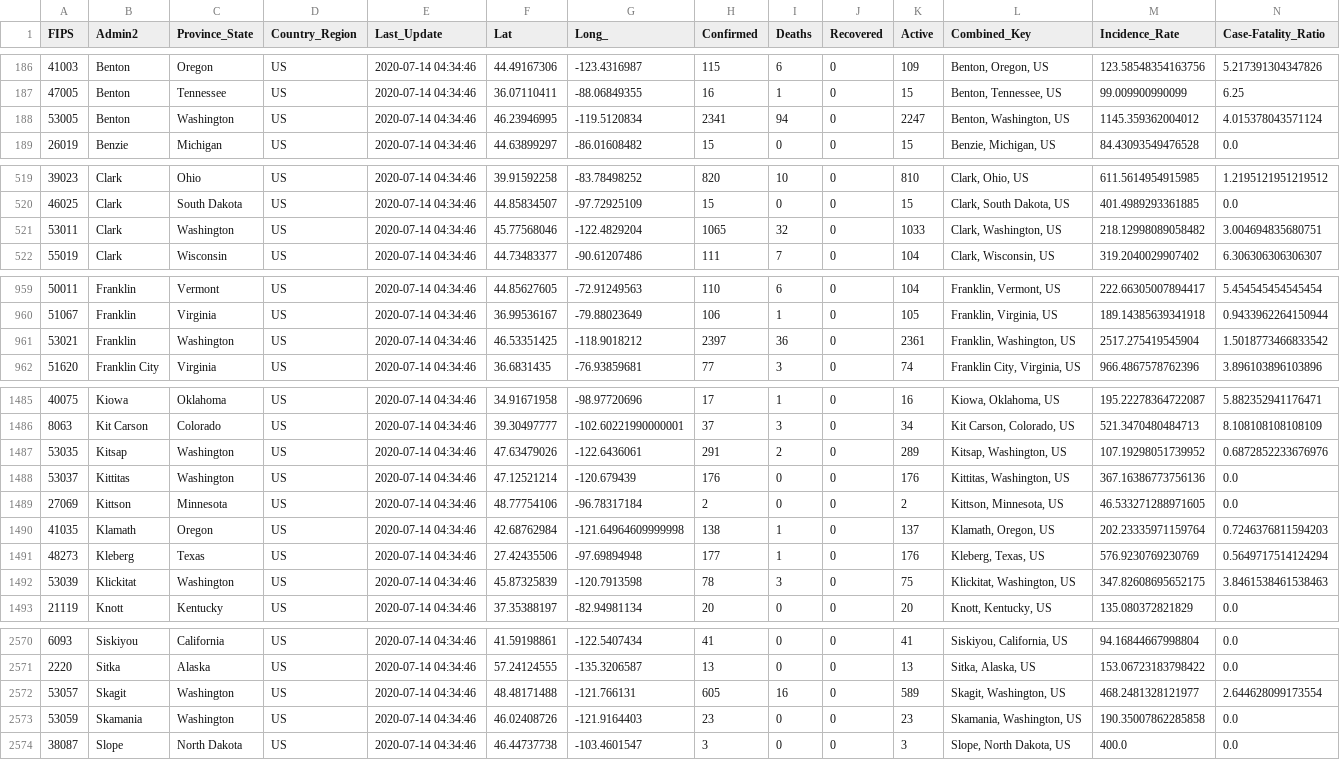
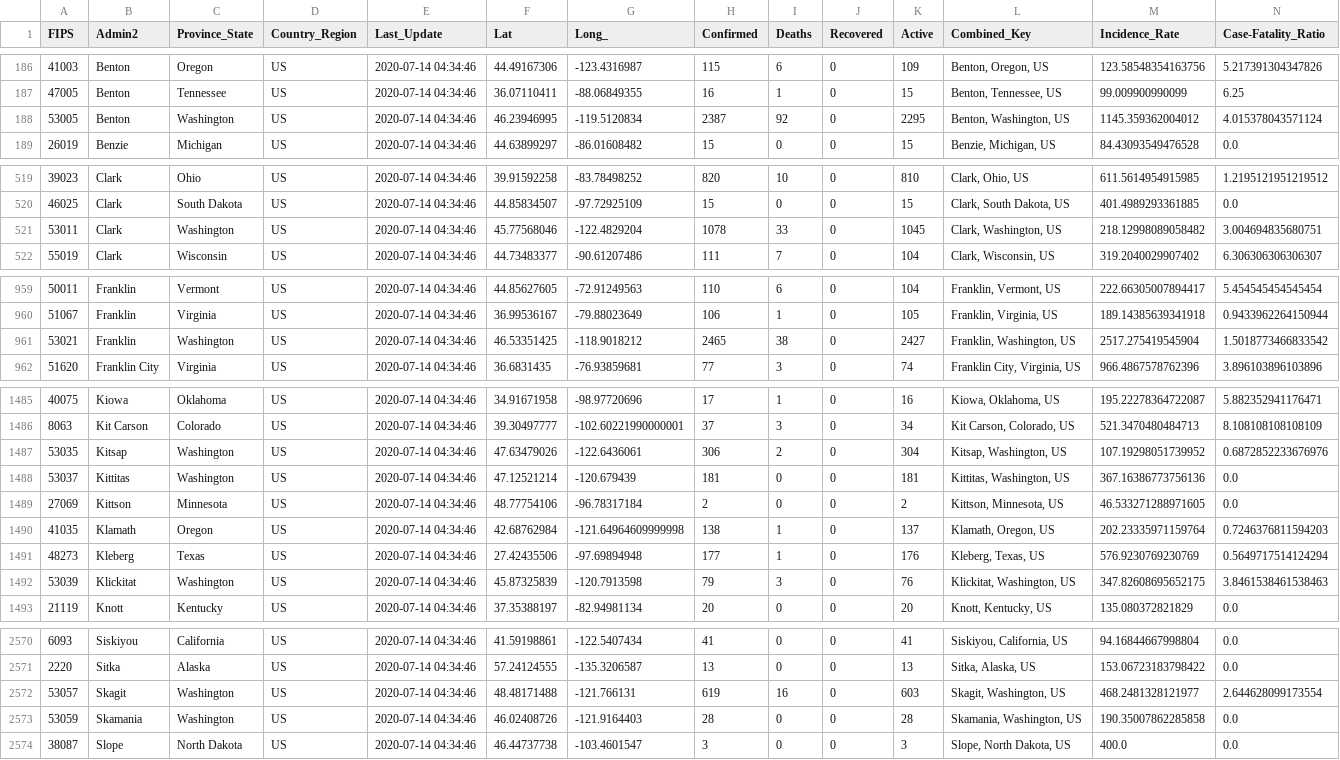
Before and after one commit to bschram/covid-data-public, a CSV file: data/cases-jhu/csse_covid_19_daily_reports/07-13-2020.csv, drawn as a sheet; only a part is shown, gaps mark what is left out; the diff covers the shown part only.

```diff
--- a/data/cases-jhu/csse_covid_19_daily_reports/07-13-2020.csv
+++ b/data/cases-jhu/csse_covid_19_daily_reports/07-13-2020.csv
@@ -187,3 +187,3 @@ FIPS,Admin2,Province_State,Country_Region,Last_Update,Lat,Long_,Confirmed,Deaths
 47005,Benton,Tennessee,US,2020-07-14 04:34:46,36.07110411,-88.06849355,16,1,0,15,"Benton, Tennessee, US",99.009900990099,6.25
-53005,Benton,Washington,US,2020-07-14 04:34:46,46.23946995,-119.5120834,2341,94,0,2247,"Benton, Washington, US",1145.359362004012,4.015378043571124
+53005,Benton,Washington,US,2020-07-14 04:34:46,46.23946995,-119.5120834,2387,92,0,2295,"Benton, Washington, US",1145.359362004012,4.015378043571124
 26019,Benzie,Michigan,US,2020-07-14 04:34:46,44.63899297,-86.01608482,15,0,0,15,"Benzie, Michigan, US",84.43093549476528,0.0
@@ -520,3 +520,3 @@ FIPS,Admin2,Province_State,Country_Region,Last_Update,Lat,Long_,Confirmed,Deaths
 46025,Clark,South Dakota,US,2020-07-14 04:34:46,44.85834507,-97.72925109,15,0,0,15,"Clark, South Dakota, US",401.4989293361885,0.0
-53011,Clark,Washington,US,2020-07-14 04:34:46,45.77568046,-122.4829204,1065,32,0,1033,"Clark, Washington, US",218.12998089058482,3.004694835680751
+53011,Clark,Washington,US,2020-07-14 04:34:46,45.77568046,-122.4829204,1078,33,0,1045,"Clark, Washington, US",218.12998089058482,3.004694835680751
 55019,Clark,Wisconsin,US,2020-07-14 04:34:46,44.73483377,-90.61207486,111,7,0,104,"Clark, Wisconsin, US",319.2040029907402,6.306306306306307
@@ -960,3 +960,3 @@ FIPS,Admin2,Province_State,Country_Region,Last_Update,Lat,Long_,Confirmed,Deaths
 51067,Franklin,Virginia,US,2020-07-14 04:34:46,36.99536167,-79.88023649,106,1,0,105,"Franklin, Virginia, US",189.14385639341918,0.9433962264150944
-53021,Franklin,Washington,US,2020-07-14 04:34:46,46.53351425,-118.9018212,2397,36,0,2361,"Franklin, Washington, US",2517.275419545904,1.5018773466833542
+53021,Franklin,Washington,US,2020-07-14 04:34:46,46.53351425,-118.9018212,2465,38,0,2427,"Franklin, Washington, US",2517.275419545904,1.5018773466833542
 51620,Franklin City,Virginia,US,2020-07-14 04:34:46,36.6831435,-76.93859681,77,3,0,74,"Franklin City, Virginia, US",966.4867578762396,3.896103896103896
@@ -1486,4 +1486,4 @@ FIPS,Admin2,Province_State,Country_Region,Last_Update,Lat,Long_,Confirmed,Deaths
 8063,Kit Carson,Colorado,US,2020-07-14 04:34:46,39.30497777,-102.60221990000001,37,3,0,34,"Kit Carson, Colorado, US",521.3470480484713,8.108108108108109
-53035,Kitsap,Washington,US,2020-07-14 04:34:46,47.63479026,-122.6436061,291,2,0,289,"Kitsap, Washington, US",107.19298051739952,0.6872852233676976
-53037,Kittitas,Washington,US,2020-07-14 04:34:46,47.12521214,-120.679439,176,0,0,176,"Kittitas, Washington, US",367.16386773756136,0.0
+53035,Kitsap,Washington,US,2020-07-14 04:34:46,47.63479026,-122.6436061,306,2,0,304,"Kitsap, Washington, US",107.19298051739952,0.6872852233676976
+53037,Kittitas,Washington,US,2020-07-14 04:34:46,47.12521214,-120.679439,181,0,0,181,"Kittitas, Washington, US",367.16386773756136,0.0
 27069,Kittson,Minnesota,US,2020-07-14 04:34:46,48.77754106,-96.78317184,2,0,0,2,"Kittson, Minnesota, US",46.533271288971605,0.0
@@ -1491,3 +1491,3 @@ FIPS,Admin2,Province_State,Country_Region,Last_Update,Lat,Long_,Confirmed,Deaths
 48273,Kleberg,Texas,US,2020-07-14 04:34:46,27.42435506,-97.69894948,177,1,0,176,"Kleberg, Texas, US",576.9230769230769,0.5649717514124294
-53039,Klickitat,Washington,US,2020-07-14 04:34:46,45.87325839,-120.7913598,78,3,0,75,"Klickitat, Washington, US",347.82608695652175,3.8461538461538463
+53039,Klickitat,Washington,US,2020-07-14 04:34:46,45.87325839,-120.7913598,79,3,0,76,"Klickitat, Washington, US",347.82608695652175,3.8461538461538463
 21119,Knott,Kentucky,US,2020-07-14 04:34:46,37.35388197,-82.94981134,20,0,0,20,"Knott, Kentucky, US",135.080372821829,0.0
@@ -2571,4 +2571,4 @@ FIPS,Admin2,Province_State,Country_Region,Last_Update,Lat,Long_,Confirmed,Deaths
 2220,Sitka,Alaska,US,2020-07-14 04:34:46,57.24124555,-135.3206587,13,0,0,13,"Sitka, Alaska, US",153.06723183798422,0.0
-53057,Skagit,Washington,US,2020-07-14 04:34:46,48.48171488,-121.766131,605,16,0,589,"Skagit, Washington, US",468.2481328121977,2.644628099173554
-53059,Skamania,Washington,US,2020-07-14 04:34:46,46.02408726,-121.9164403,23,0,0,23,"Skamania, Washington, US",190.35007862285858,0.0
+53057,Skagit,Washington,US,2020-07-14 04:34:46,48.48171488,-121.766131,619,16,0,603,"Skagit, Washington, US",468.2481328121977,2.644628099173554
+53059,Skamania,Washington,US,2020-07-14 04:34:46,46.02408726,-121.9164403,28,0,0,28,"Skamania, Washington, US",190.35007862285858,0.0
 38087,Slope,North Dakota,US,2020-07-14 04:34:46,46.44737738,-103.4601547,3,0,0,3,"Slope, North Dakota, US",400.0,0.0
```
Also changed, not shown: 55 edited cells elsewhere in this file, data/cases-jhu/csse_covid_19_daily_reports/06-02-2020.csv, data/test-and-trace/gsheet-copy/2020-07-15.csv, 7 other files.
